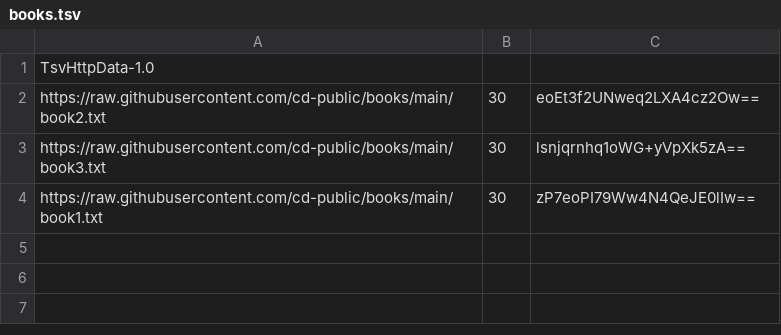
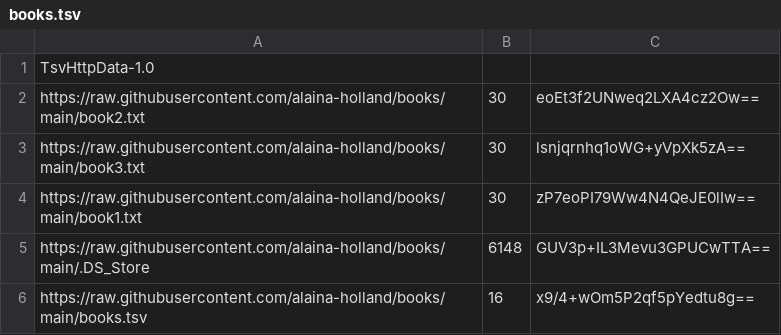
Before and after one commit to alaina-holland/CloudComputing, a TSV file: books.tsv, drawn as a sheet.

```diff
--- a/books.tsv
+++ b/books.tsv
@@ -1,4 +1,6 @@
 TsvHttpData-1.0
-https://raw.githubusercontent.com/cd-public/books/main/book2.txt	30	eoEt3f2UNweq2LXA4cz2Ow==
-https://raw.githubusercontent.com/cd-public/books/main/book3.txt	30	lsnjqrnhq1oWG+yVpXk5zA==
-https://raw.githubusercontent.com/cd-public/books/main/book1.txt	30	zP7eoPI79Ww4N4QeJE0lIw==
+https://raw.githubusercontent.com/alaina-holland/books/main/book2.txt	30	eoEt3f2UNweq2LXA4cz2Ow==
+https://raw.githubusercontent.com/alaina-holland/books/main/book3.txt	30	lsnjqrnhq1oWG+yVpXk5zA==
+https://raw.githubusercontent.com/alaina-holland/books/main/book1.txt	30	zP7eoPI79Ww4N4QeJE0lIw==
+https://raw.githubusercontent.com/alaina-holland/books/main/.DS_Store	6148	GUV3p+IL3Mevu3GPUCwTTA==
+https://raw.githubusercontent.com/alaina-holland/books/main/books.tsv	16	x9/4+wOm5P2qf5pYedtu8g==
```
Also changed, not shown: 1 other file.
